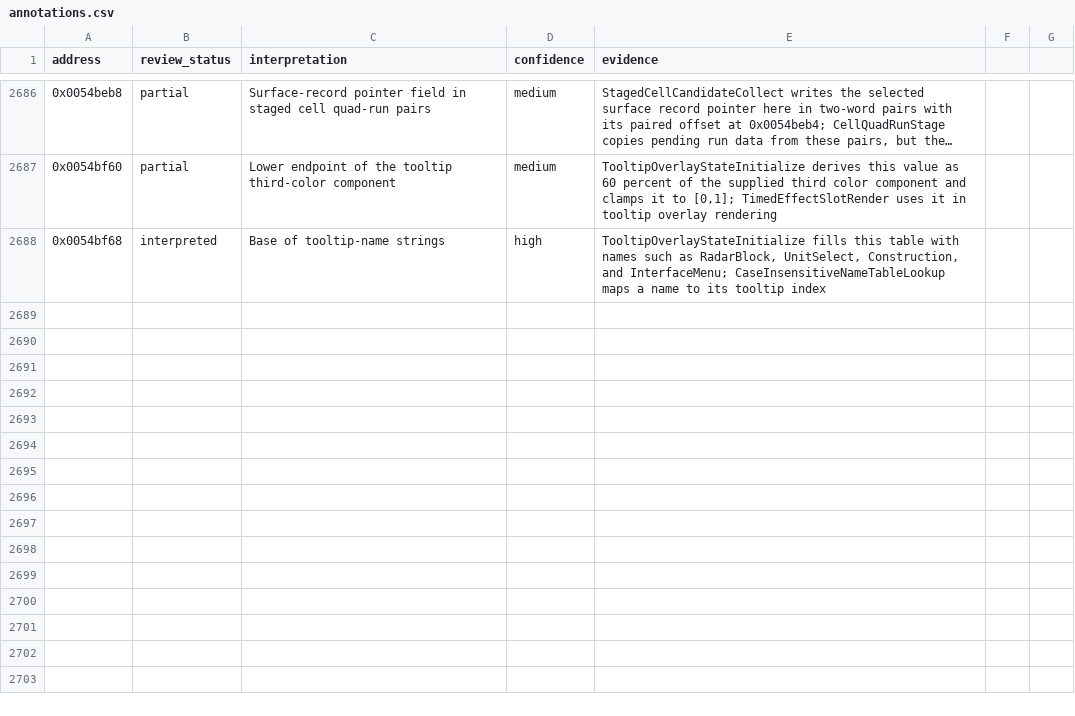
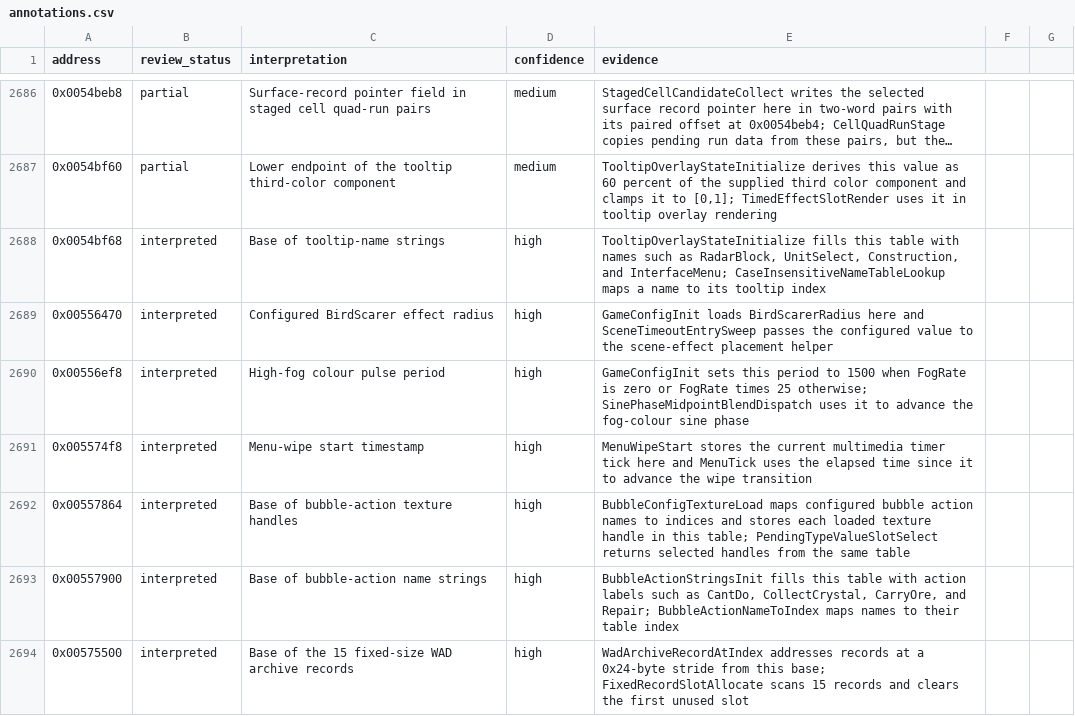
Before and after one commit to robbert229/lrr-portable, a CSV file: docs/dat/annotations.csv, drawn as a sheet; only a part is shown, gaps mark what is left out; long unchanged cells end in …; the diff names each change by its address in the sheet, - before the commit and + after, or states it on an @@ line.

Commit message:
docs: classify fog bubble and WAD state

```diff
--- a/docs/dat/annotations.csv
+++ b/docs/dat/annotations.csv
+row 2689: 0x00556470 | interpreted | Configured BirdScarer effect radius | high | GameConfigInit loads BirdScarerRadius here and SceneTimeoutEntrySweep passes the configured value to the scene-effect placement helper
+row 2690: 0x00556ef8 | interpreted | High-fog colour pulse period | high | GameConfigInit sets this period to 1500 when FogRate is zero or FogRate times 25 otherwise; SinePhaseMidpointBlendDispatch uses it to advance the fog-colour sine phase
+row 2691: 0x005574f8 | interpreted | Menu-wipe start timestamp | high | MenuWipeStart stores the current multimedia timer tick here and MenuTick uses the elapsed time since it to advance the wipe transition
+row 2692: 0x00557864 | interpreted | Base of bubble-action texture handles | high | BubbleConfigTextureLoad maps configured bubble action names to indices and stores each loaded texture handle in this table; PendingTypeValueSlotSelect returns selected handles from the same table
+row 2693: 0x00557900 | interpreted | Base of bubble-action name strings | high | BubbleActionStringsInit fills this table with action labels such as CantDo, CollectCrystal, CarryOre, and Repair; BubbleActionNameToIndex maps names to their table index
+row 2694: 0x00575500 | interpreted | Base of the 15 fixed-size WAD archive records | high | WadArchiveRecordAtIndex addresses records at a 0x24-byte stride from this base; FixedRecordSlotAllocate scans 15 records and clears the first unused slot
```
Also changed, not shown: 2 other files.
